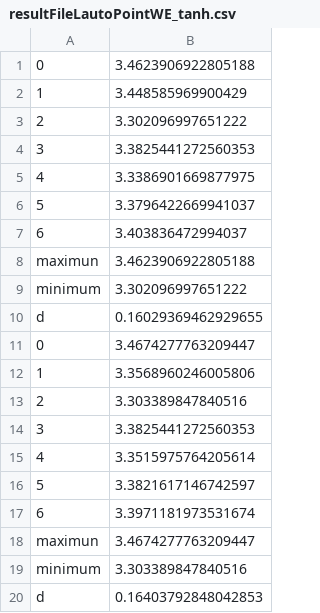
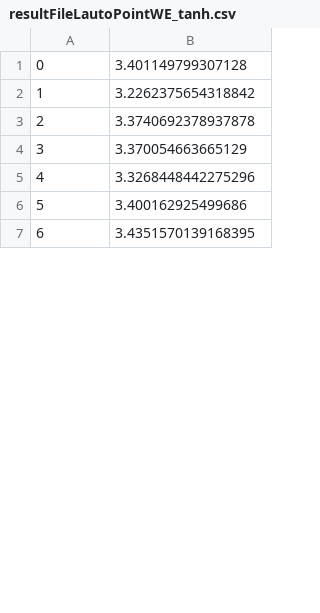
Before and after one commit to WhiteDLee/regionLabelCluster, a CSV file: example/resultFileLautoPointWE_tanh.csv, drawn as a sheet; only a part is shown; the diff covers the shown part only.

```diff
--- a/example/resultFileLautoPointWE_tanh.csv
+++ b/example/resultFileLautoPointWE_tanh.csv
@@ -1,20 +1,7 @@
-0,3.4623906922805188
-1,3.448585969900429
-2,3.302096997651222
-3,3.3825441272560353
-4,3.3386901669877975
-5,3.3796422669941037
-6,3.403836472994037
-maximun,3.4623906922805188
-minimum,3.302096997651222
-d,0.16029369462929655
-0,3.4674277763209447
-1,3.3568960246005806
-2,3.303389847840516
-3,3.3825441272560353
-4,3.3515975764205614
-5,3.3821617146742597
-6,3.3971181973531674
-maximun,3.4674277763209447
-minimum,3.303389847840516
-d,0.16403792848042853
+0,3.401149799307128
+1,3.2262375654318842
+2,3.3740692378937878
+3,3.370054663665129
+4,3.3268448442275296
+5,3.400162925499686
+6,3.4351570139168395
```
Also changed, not shown: 2 added rows, 9 removed rows and 6 edited cells elsewhere in this file, example/DFvalue_tanh.csv, 10 other files.
